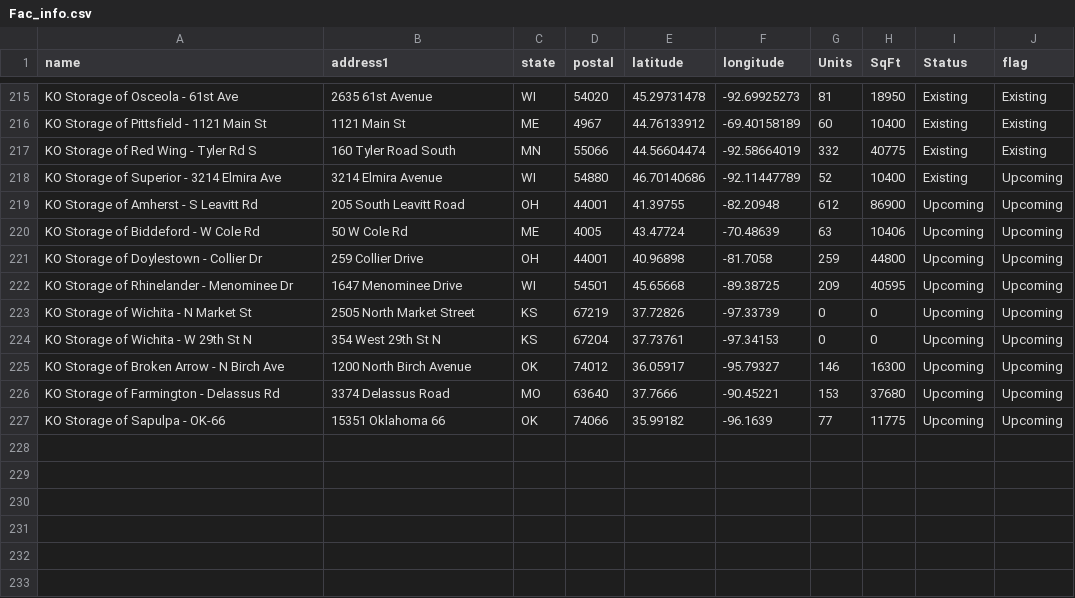
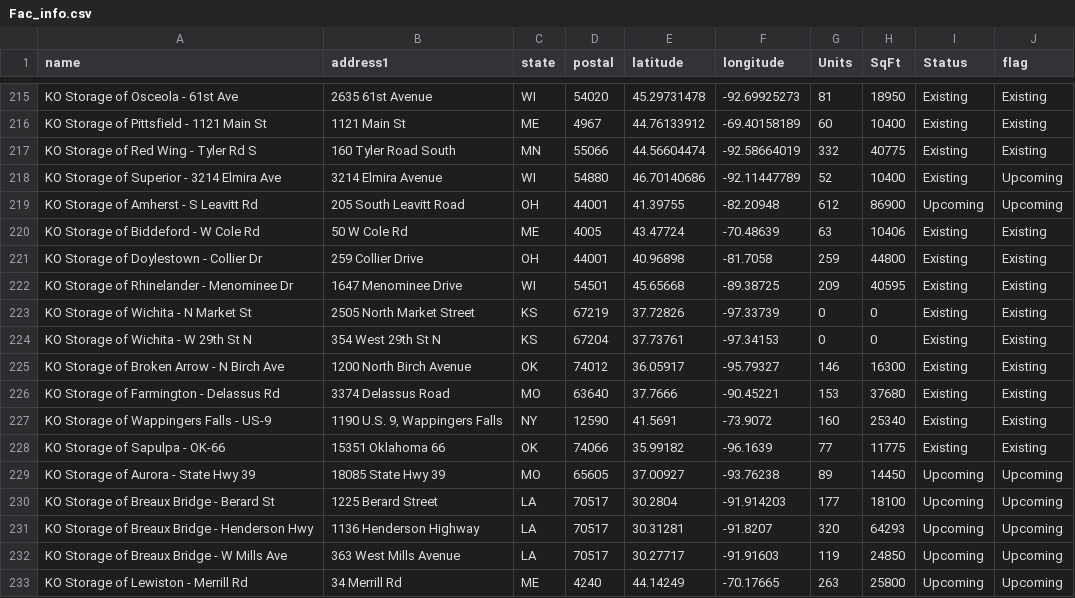
Before and after one commit to dishantvakte/AccWebApp, a CSV file: Fac_info.csv, drawn as a sheet; only a part is shown, gaps mark what is left out.

Commit message:
Updated

```diff
--- a/Fac_info.csv
+++ b/Fac_info.csv
@@ -219,9 +219,15 @@ KO Storage of Superior - 3214 Elmira Ave,3214 Elmira Avenue,WI,54880,46.70140686
 KO Storage of Amherst - S Leavitt Rd,205 South Leavitt Road,OH,44001,41.39755,-82.20948,612,86900,Upcoming,Upcoming
-KO Storage of Biddeford - W Cole Rd,50 W Cole Rd,ME,4005,43.47724,-70.48639,63,10406,Upcoming,Upcoming
-KO Storage of Doylestown - Collier Dr,259 Collier Drive,OH,44001,40.96898,-81.7058,259,44800,Upcoming,Upcoming
-KO Storage of Rhinelander - Menominee Dr,1647 Menominee Drive,WI,54501,45.65668,-89.38725,209,40595,Upcoming,Upcoming
-KO Storage of Wichita - N Market St,2505 North Market Street,KS,67219,37.72826,-97.33739,0,0,Upcoming,Upcoming
-KO Storage of Wichita - W 29th St N,354 West 29th St N,KS,67204,37.73761,-97.34153,0,0,Upcoming,Upcoming
-KO Storage of Broken Arrow - N Birch Ave,1200 North Birch Avenue,OK,74012,36.05917,-95.79327,146,16300,Upcoming,Upcoming
-KO Storage of Farmington - Delassus Rd,3374 Delassus Road,MO,63640,37.7666,-90.45221,153,37680,Upcoming,Upcoming
-KO Storage of Sapulpa - OK-66,15351 Oklahoma 66,OK,74066,35.99182,-96.1639,77,11775,Upcoming,Upcoming
+KO Storage of Biddeford - W Cole Rd,50 W Cole Rd,ME,4005,43.47724,-70.48639,63,10406,Existing,Existing
+KO Storage of Doylestown - Collier Dr,259 Collier Drive,OH,44001,40.96898,-81.7058,259,44800,Existing,Existing
+KO Storage of Rhinelander - Menominee Dr,1647 Menominee Drive,WI,54501,45.65668,-89.38725,209,40595,Existing,Existing
+KO Storage of Wichita - N Market St,2505 North Market Street,KS,67219,37.72826,-97.33739,0,0,Existing,Existing
+KO Storage of Wichita - W 29th St N,354 West 29th St N,KS,67204,37.73761,-97.34153,0,0,Existing,Existing
+KO Storage of Broken Arrow - N Birch Ave,1200 North Birch Avenue,OK,74012,36.05917,-95.79327,146,16300,Existing,Existing
+KO Storage of Farmington - Delassus Rd,3374 Delassus Road,MO,63640,37.7666,-90.45221,153,37680,Existing,Existing
+KO Storage of Wappingers Falls - US-9,"1190 U.S. 9, Wappingers Falls",NY,12590,41.5691,-73.9072,160,25340,Existing,Existing
+KO Storage of Sapulpa - OK-66,15351 Oklahoma 66,OK,74066,35.99182,-96.1639,77,11775,Existing,Existing
+KO Storage of Aurora - State Hwy 39,18085 State Hwy 39,MO,65605,37.00927,-93.76238,89,14450,Upcoming,Upcoming
+KO Storage of Breaux Bridge - Berard St,1225 Berard Street,LA,70517,30.2804,-91.914203,177,18100,Upcoming,Upcoming
+KO Storage of Breaux Bridge - Henderson Hwy,1136 Henderson Highway,LA,70517,30.31281,-91.8207,320,64293,Upcoming,Upcoming
+KO Storage of Breaux Bridge - W Mills Ave,363 West Mills Avenue,LA,70517,30.27717,-91.91603,119,24850,Upcoming,Upcoming
+KO Storage of Lewiston - Merrill Rd,34 Merrill Rd,ME,4240,44.14249,-70.17665,263,25800,Upcoming,Upcoming
```
